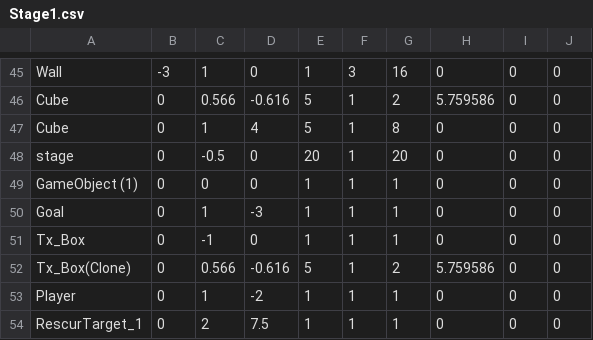
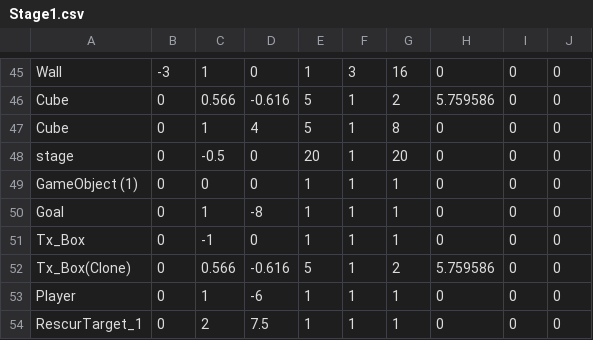
Before and after one commit to takuni234/Dteam, a CSV file: ゲーム開発/FullSample100/media/Stage1.csv, drawn as a sheet; only a part is shown, gaps mark what is left out.

```diff
--- a/ゲーム開発/FullSample100/media/Stage1.csv
+++ b/ゲーム開発/FullSample100/media/Stage1.csv
@@ -49,6 +49,6 @@ stage,0,-0.5,0,20,1,20,0,0,0
 GameObject (1),0,0,0,1,1,1,0,0,0
-Goal,0,1,-3,1,1,1,0,0,0
+Goal,0,1,-8,1,1,1,0,0,0
 Tx_Box,0,-1,0,1,1,1,0,0,0
 Tx_Box(Clone),0,0.566,-0.616,5,1,2,5.759586,0,0
-Player,0,1,-2,1,1,1,0,0,0
+Player,0,1,-6,1,1,1,0,0,0
 RescurTarget_1,0,2,7.5,1,1,1,0,0,0
```
Also changed, not shown: 12 other files.
